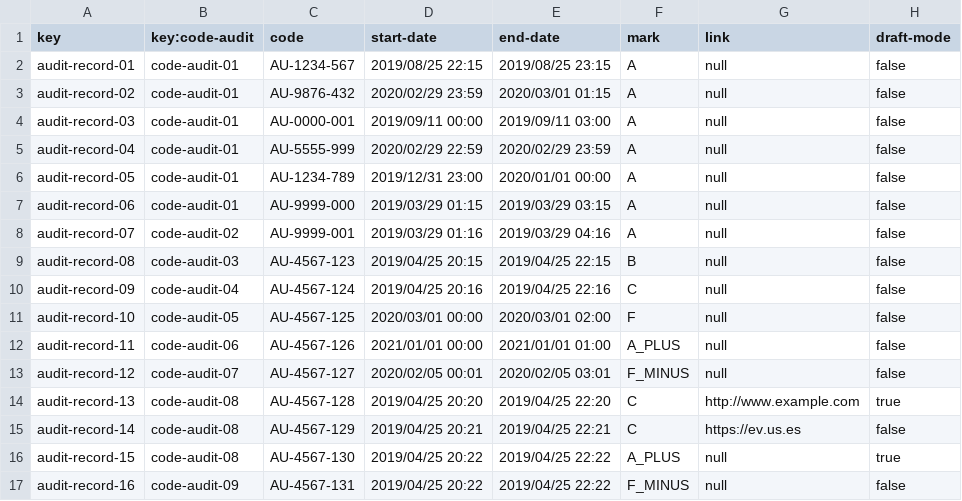
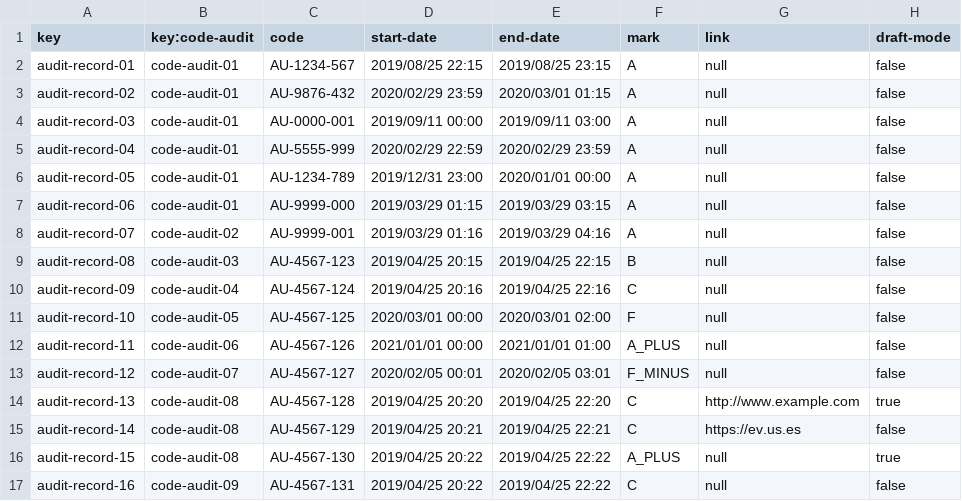
Before and after one commit to luchersol/Acme-SF-D04, a CSV file: src/main/webapp/WEB-INF/resources/sample-data/audit-record.csv, drawn as a sheet.

Commit message:
fixed one thing in the audit record csv

```diff
--- a/src/main/webapp/WEB-INF/resources/sample-data/audit-record.csv
+++ b/src/main/webapp/WEB-INF/resources/sample-data/audit-record.csv
@@ -16,2 +16,2 @@ audit-record-14,code-audit-08,AU-4567-129,2019/04/25 20:21,2019/04/25 22:21,C,ht
 audit-record-15,code-audit-08,AU-4567-130,2019/04/25 20:22,2019/04/25 22:22,A_PLUS,null,true
-audit-record-16,code-audit-09,AU-4567-131,2019/04/25 20:22,2019/04/25 22:22,F_MINUS,null,false
+audit-record-16,code-audit-09,AU-4567-131,2019/04/25 20:22,2019/04/25 22:22,C,null,false
```
